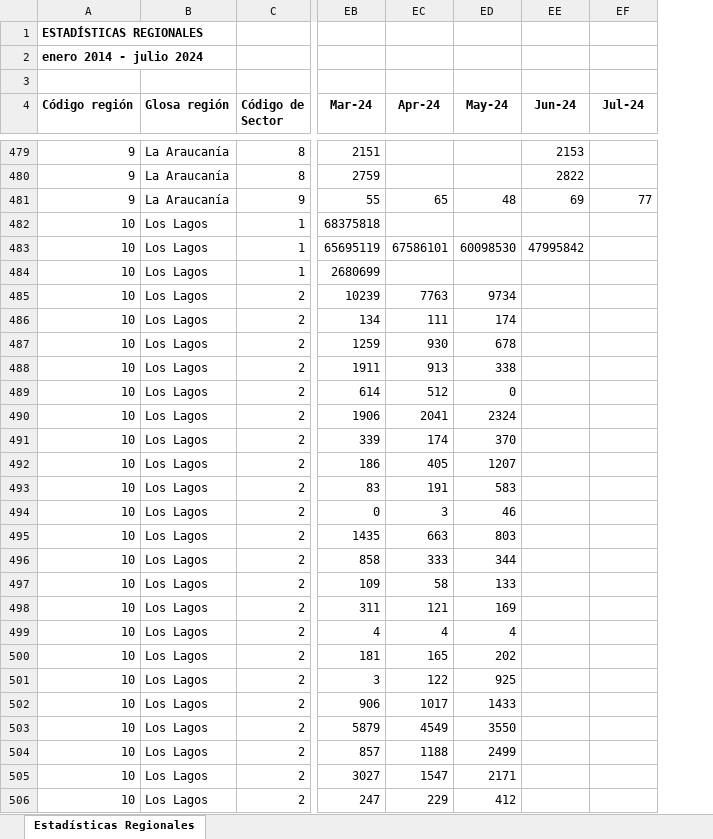
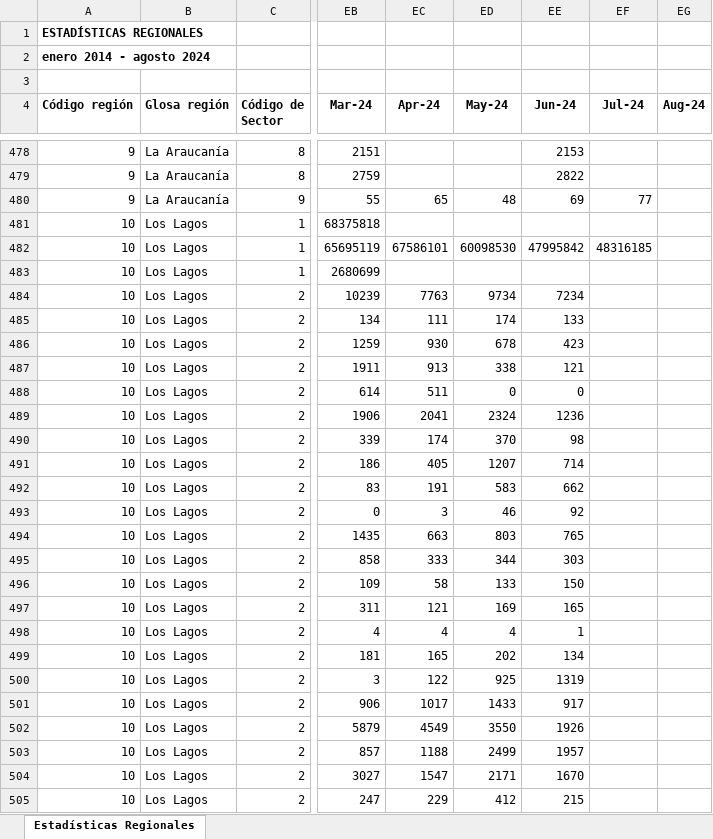
Before and after one commit to Sud-Austral/EstadisticasRegionales, an Excel workbook: Estadísticas Regionales/estadísticas-regionales.xlsx, sheet Estadísticas Regionales, drawn as a sheet; only a part is shown, gaps mark what is left out; values as stored, in another font and other column widths than the file's, no borders; addresses are those after the commit; the diff covers the shown part only; the diff names each change by its address in the sheet, - before the commit and + after, or states it on an @@ line.

```diff
--- a/Estadísticas Regionales/estadísticas-regionales.xlsx (sheet Estadísticas Regionales)
+++ b/Estadísticas Regionales/estadísticas-regionales.xlsx (sheet Estadísticas Regionales)
+column EG (Aug-24), empty
-A2 (Código región): enero 2014 - julio 2024
+A2 (Código región): enero 2014 - agosto 2024
-EF482 (Jul-24): (empty)
+EF482 (Jul-24): 48316185
-EE484 (Jun-24): (empty)
+EE484 (Jun-24): 7234
-EE485 (Jun-24): (empty)
+EE485 (Jun-24): 133
-EE486 (Jun-24): (empty)
+EE486 (Jun-24): 423
-EE487 (Jun-24): (empty)
+EE487 (Jun-24): 121
-EC488 (Apr-24): 512
+EC488 (Apr-24): 511
-EE488 (Jun-24): (empty)
+EE488 (Jun-24): 0
-EE489 (Jun-24): (empty)
+EE489 (Jun-24): 1236
-EE490 (Jun-24): (empty)
+EE490 (Jun-24): 98
-EE491 (Jun-24): (empty)
+EE491 (Jun-24): 714
-EE492 (Jun-24): (empty)
+EE492 (Jun-24): 662
-EE493 (Jun-24): (empty)
+EE493 (Jun-24): 92
-EE494 (Jun-24): (empty)
+EE494 (Jun-24): 765
-EE495 (Jun-24): (empty)
+EE495 (Jun-24): 303
-EE496 (Jun-24): (empty)
+EE496 (Jun-24): 150
-EE497 (Jun-24): (empty)
+EE497 (Jun-24): 165
-EE498 (Jun-24): (empty)
+EE498 (Jun-24): 1
-EE499 (Jun-24): (empty)
+EE499 (Jun-24): 134
-EE500 (Jun-24): (empty)
+EE500 (Jun-24): 1319
-EE501 (Jun-24): (empty)
+EE501 (Jun-24): 917
-EE502 (Jun-24): (empty)
+EE502 (Jun-24): 1926
-EE503 (Jun-24): (empty)
+EE503 (Jun-24): 1957
-EE504 (Jun-24): (empty)
+EE504 (Jun-24): 1670
-EE505 (Jun-24): (empty)
+EE505 (Jun-24): 215
```
Also changed, not shown: 7 added rows, 8 removed rows and 143 edited cells elsewhere in this sheet, Estadísticas Regionales/descriptor-de-campos.xlsx.
